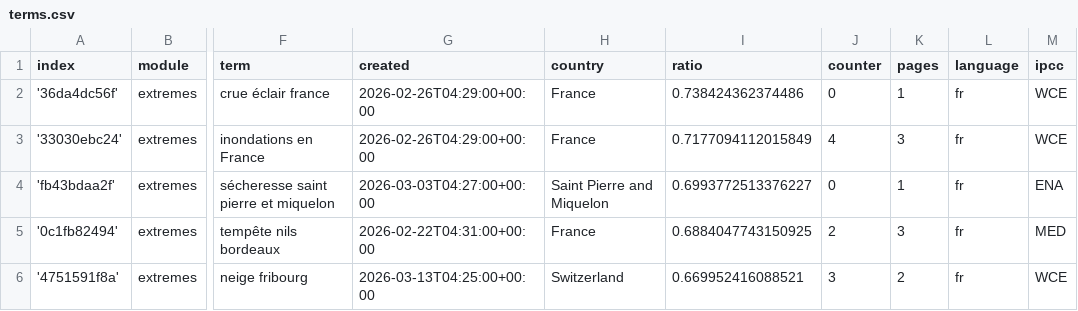
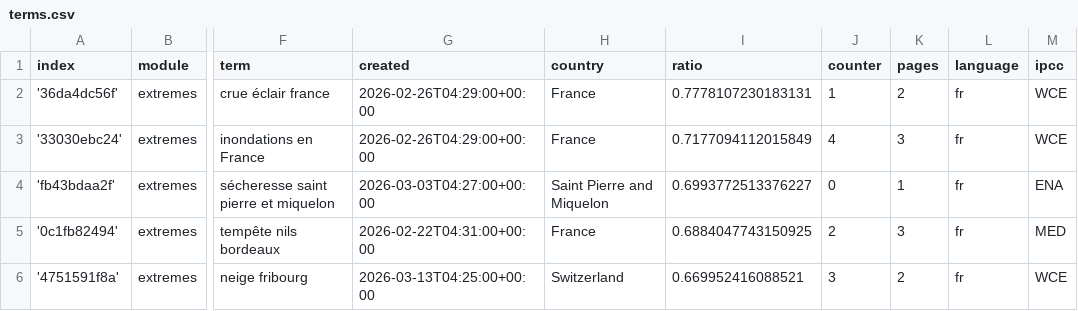
Before and after one commit to TinoH91news/frenchExtremes, a CSV file: terms.csv, drawn as a sheet; only a part is shown, gaps mark what is left out; the diff names each change by its address in the sheet, - before the commit and + after, or states it on an @@ line.

Commit message:
Commit from GitHub Actions (harvest:0.0)

```diff
--- a/terms.csv
+++ b/terms.csv
-I2 (ratio): 0.738424362374486
+I2 (ratio): 0.7778107230183131
-J2 (counter): 0
+J2 (counter): 1
-K2 (pages): 1
+K2 (pages): 2
```
